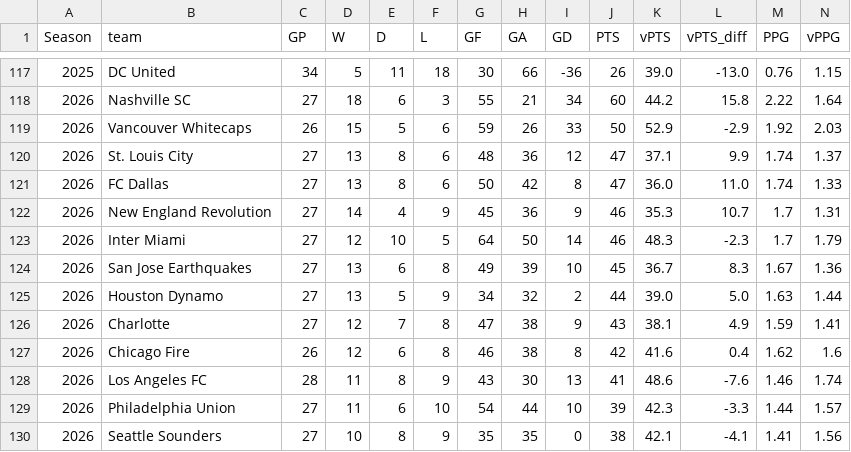
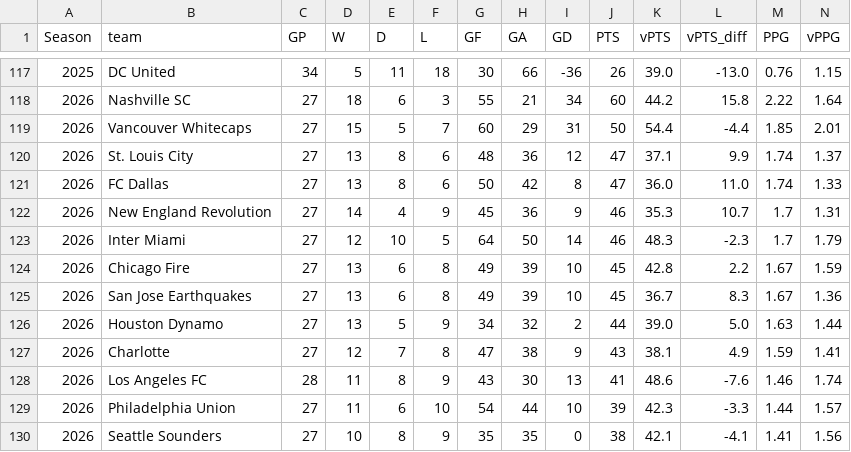
Before and after one commit to fkmccar01/MLS-Super-Table, a CSV file: data/processed/standings.csv, drawn as a sheet; only a part is shown, gaps mark what is left out; removed rows and columns are numbered as before the commit, all else as after; rows hold the shown columns only; the diff names each change by its address in the sheet, - before the commit and + after, or states it on an @@ line.

```diff
--- a/data/processed/standings.csv
+++ b/data/processed/standings.csv
-C119 (GP): 26
+C119 (GP): 27
-F119 (L): 6
+F119 (L): 7
-G119 (GF): 59
+G119 (GF): 60
-H119 (GA): 26
+H119 (GA): 29
-I119 (GD): 33
+I119 (GD): 31
-K119 (vPTS): 52.9
+K119 (vPTS): 54.4
-L119 (vPTS_diff): -2.9
+L119 (vPTS_diff): -4.4
-M119 (PPG): 1.92
+M119 (PPG): 1.85
-N119 (vPPG): 2.03
+N119 (vPPG): 2.01
+row 124: 2026 | Chicago Fire | 27 | 13 | 6 | 8 | 49 | 39 | 10 | 45 | 42.8 | 2.2 | 1.67 | 1.59
-row 127: 2026 | Chicago Fire | 26 | 12 | 6 | 8 | 46 | 38 | 8 | 42 | 41.6 | 0.4 | 1.62 | 1.6
```
Also changed, not shown: data/processed/matches_odds.csv, data/processed/standings_odds.csv, 1 other file.
